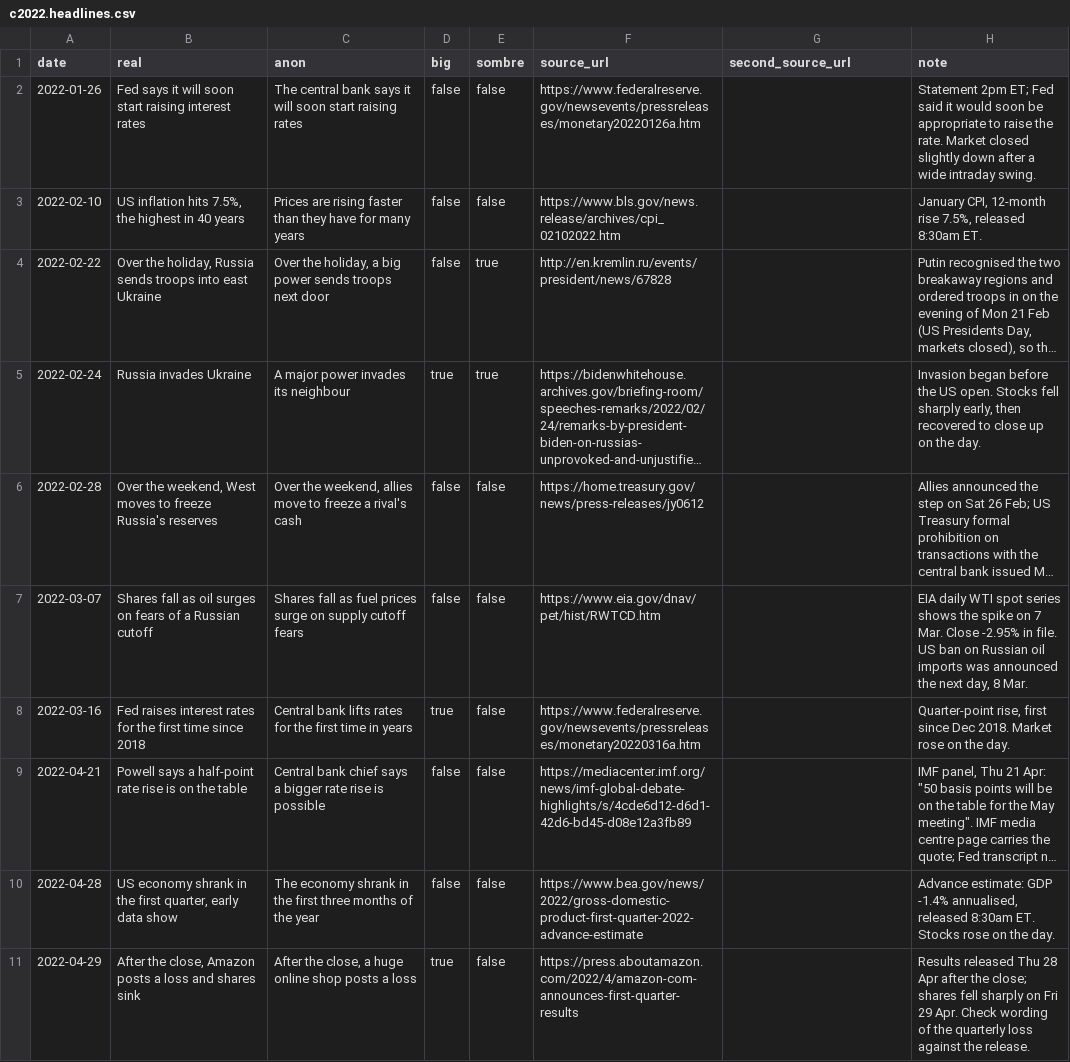
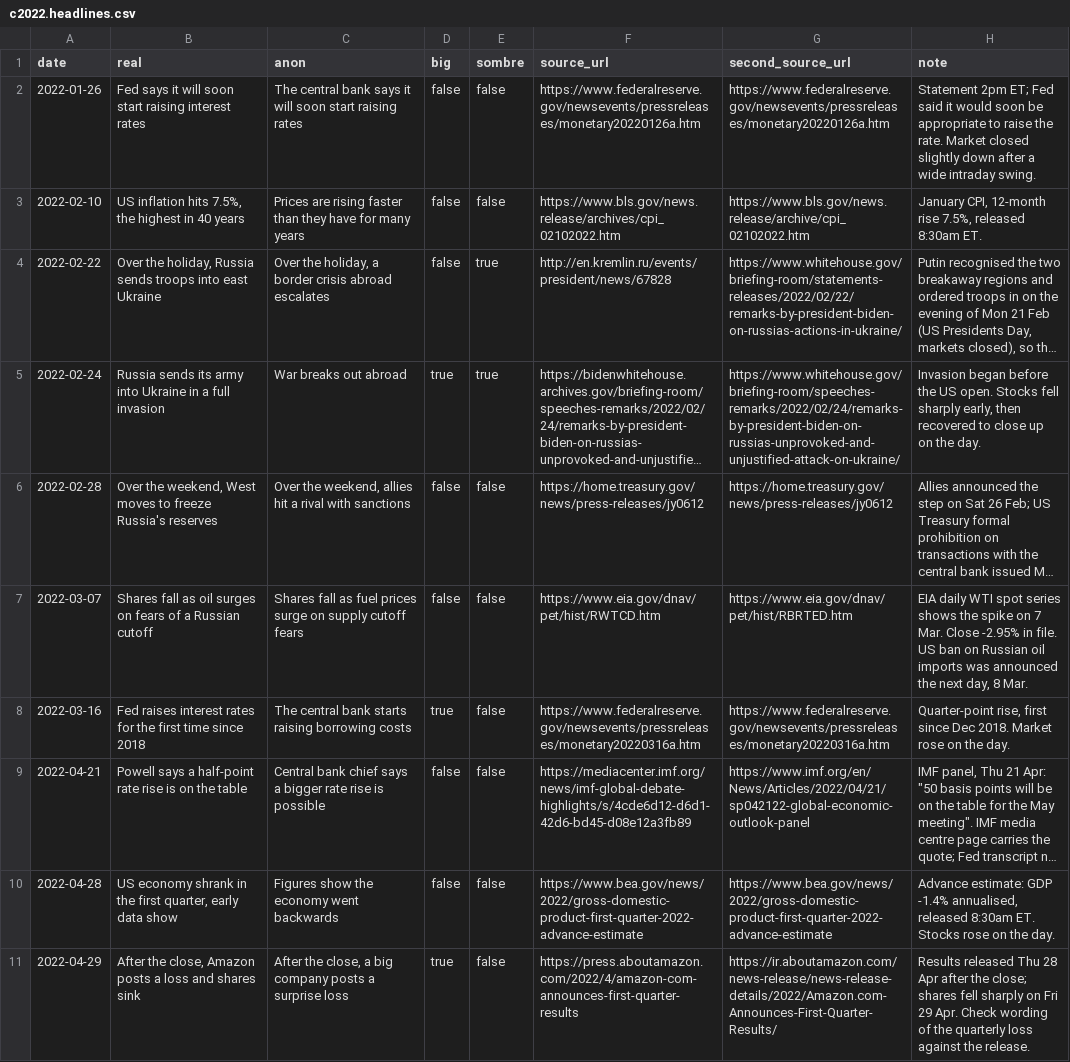
Before and after one commit to shrivatsakajaria/dont-press-sell, a CSV file: data/runs/c2022.headlines.csv, drawn as a sheet; only a part is shown; long unchanged cells end in …; the diff covers the shown part only; the diff names each change by its address in the sheet, - before the commit and + after, or states it on an @@ line.

```diff
--- a/data/runs/c2022.headlines.csv
+++ b/data/runs/c2022.headlines.csv
-G2 (second_source_url): (empty)
+G2 (second_source_url): https://www.federalreserve.gov/newsevents/pressreleases/monetary20220126a.htm
-G3 (second_source_url): (empty)
+G3 (second_source_url): https://www.bls.gov/news.release/archive/cpi_02102022.htm
-C4 (anon): …holiday, a big power sends troops next door
+C4 (anon): …holiday, a border crisis abroad escalates
-G4 (second_source_url): (empty)
+G4 (second_source_url): https://www.whitehouse.gov/briefing-room/statements-releases/2022/02/22/remarks-by-president-biden-on-russias-actions-in-ukraine/
-B5 (real): Russia invades Ukraine
+B5 (real): Russia sends its army into Ukraine in a full invasion
-C5 (anon): A major power invades its neighbour
+C5 (anon): War breaks out abroad
-G5 (second_source_url): (empty)
+G5 (second_source_url): https://www.whitehouse.gov/briefing-room/speeches-remarks/2022/02/24/remarks-by-president-biden-on-russias-unprovoked-and-unjustified-attack-on-ukraine/
-C6 (anon): …weekend, allies move to freeze a rival's cash
+C6 (anon): …weekend, allies hit a rival with sanctions
-G6 (second_source_url): (empty)
+G6 (second_source_url): https://home.treasury.gov/news/press-releases/jy0612
-G7 (second_source_url): (empty)
+G7 (second_source_url): https://www.eia.gov/dnav/pet/hist/RBRTED.htm
-C8 (anon): Central bank lifts rates for the first time in years
+C8 (anon): The central bank starts raising borrowing costs
-G8 (second_source_url): (empty)
+G8 (second_source_url): https://www.federalreserve.gov/newsevents/pressreleases/monetary20220316a.htm
-G9 (second_source_url): (empty)
+G9 (second_source_url): https://www.imf.org/en/News/Articles/2022/04/21/sp042122-global-economic-outlook-panel
-C10 (anon): The economy shrank in the first three months of the year
+C10 (anon): Figures show the economy went backwards
-G10 (second_source_url): (empty)
+G10 (second_source_url): https://www.bea.gov/news/2022/gross-domestic-product-first-quarter-2022-advance-estimate
-C11 (anon): …close, a huge online shop posts a loss
+C11 (anon): …close, a big company posts a surprise loss
-G11 (second_source_url): (empty)
+G11 (second_source_url): https://ir.aboutamazon.com/news-release/news-release-details/2022/Amazon.com-Announces-First-Quarter-Results/
```
Also changed, not shown: 54 edited cells elsewhere in this file, data/runs/c2000.headlines.csv, data/runs/c2007.headlines.csv, 11 other files.
